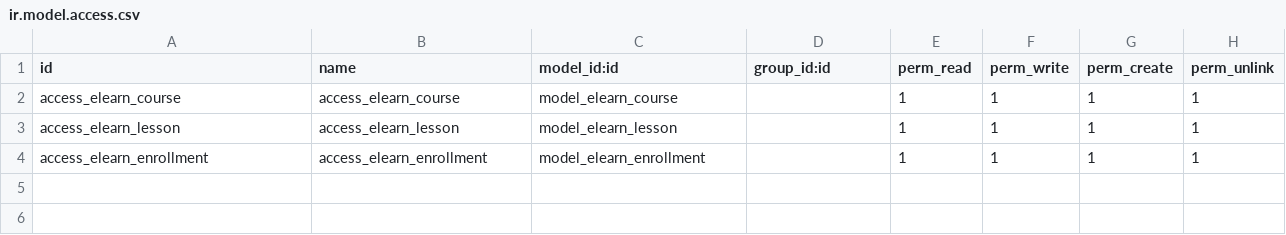
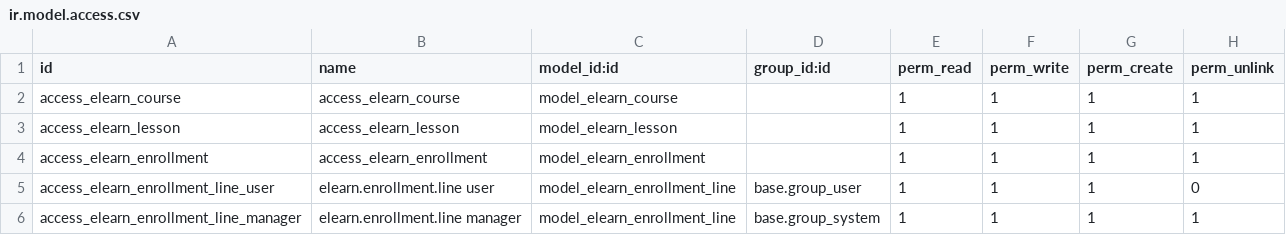
Before and after one commit to Somyain/Gamified_e-learning, a CSV file: security/ir.model.access.csv, drawn as a sheet; the diff names each change by its address in the sheet, - before the commit and + after, or states it on an @@ line.

```diff
--- a/security/ir.model.access.csv
+++ b/security/ir.model.access.csv
+row 5: access_elearn_enrollment_line_user | elearn.enrollment.line user | model_elearn_enrollment_line | base.group_user | 1 | 1 | 1 | 0
+row 6: access_elearn_enrollment_line_manager | elearn.enrollment.line manager | model_elearn_enrollment_line | base.group_system | 1 | 1 | 1 | 1
```
Also changed, not shown: 11 other files.
